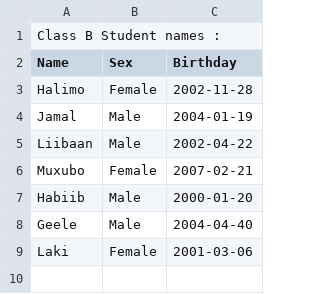
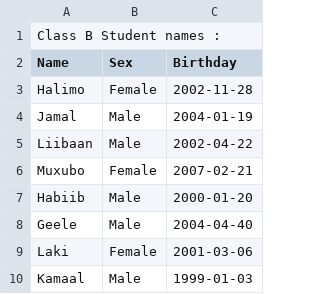
Before and after one commit to abdiwadud-eng/git-and-github-practice, a CSV file: students.csv, drawn as a sheet; the diff names each change by its address in the sheet, - before the commit and + after, or states it on an @@ line.

Commit message:
Adding new studens for Class B

```diff
--- a/students.csv
+++ b/students.csv
+row 10: Kamaal | Male | 1999-01-03
```
